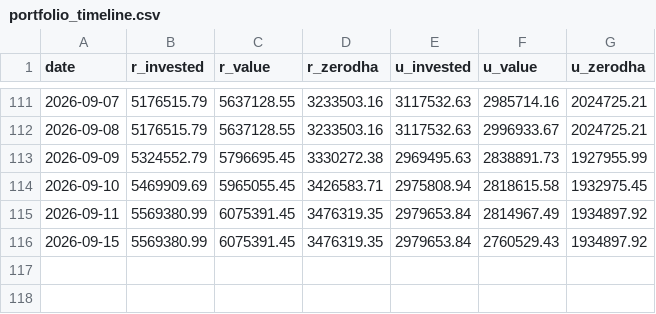
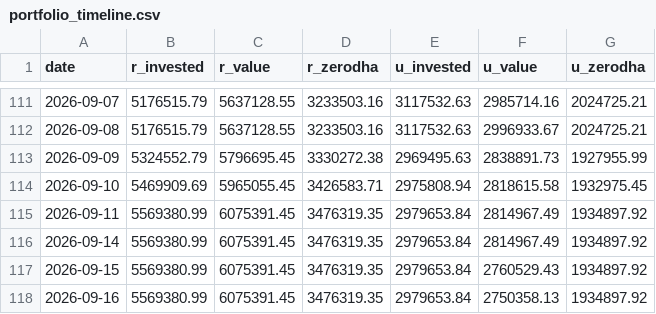
Before and after one commit to himanshu-1608/personal-portfolio, a CSV file: reports/portfolio_timeline.csv, drawn as a sheet; only a part is shown, gaps mark what is left out; the diff names each change by its address in the sheet, - before the commit and + after, or states it on an @@ line.

```diff
--- a/reports/portfolio_timeline.csv
+++ b/reports/portfolio_timeline.csv
+row 116: 2026-09-14 | 5569380.99 | 6075391.45 | 3476319.35 | 2979653.84 | 2814967.49 | 1934897.92
+row 118: 2026-09-16 | 5569380.99 | 6075391.45 | 3476319.35 | 2979653.84 | 2750358.13 | 1934897.92
```
Also changed, not shown: reports/exported_all_ledger.csv, reports/mtf_pnl_summary.csv, 5 other files.
